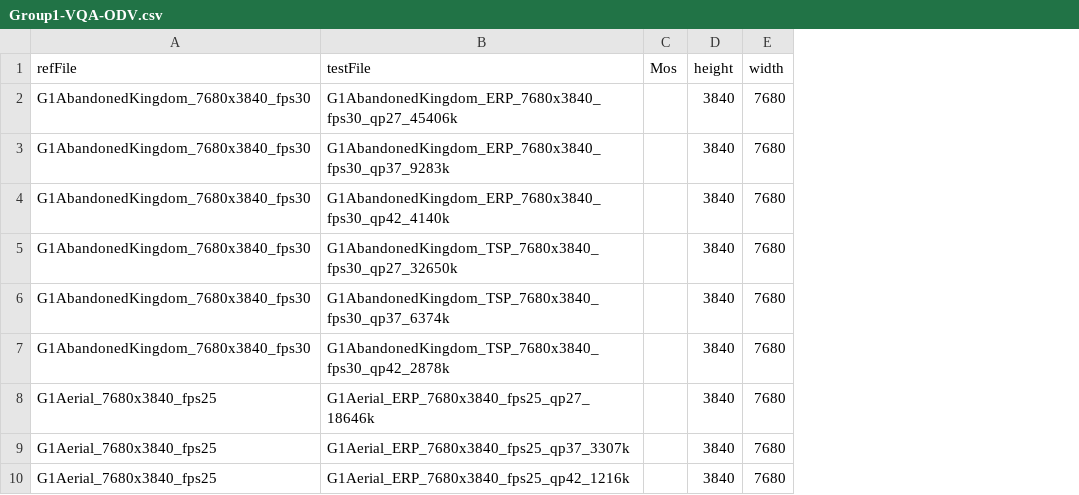
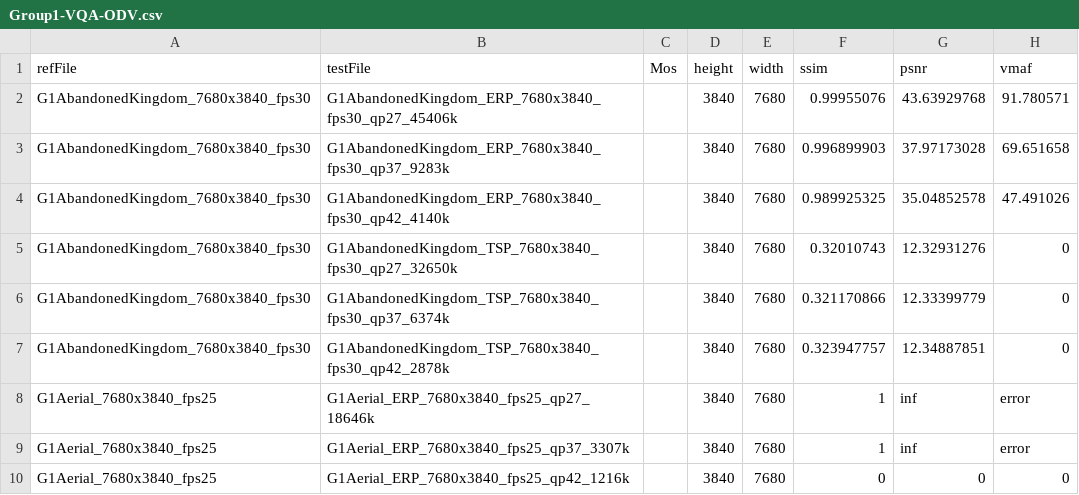
Before and after one commit to BrunoScholles98/Framework-for-Objective-Visual-Quality-Assessment-FOVQA, a CSV file: results/Group1-VQA-ODV.csv, drawn as a sheet; only a part is shown; the diff names each change by its address in the sheet, - before the commit and + after, or states it on an @@ line.

Commit message:
Cleaning up the Code Test

```diff
--- a/results/Group1-VQA-ODV.csv
+++ b/results/Group1-VQA-ODV.csv
+column F (ssim), rows 2-10: 0.99955076 | 0.996899903 | 0.989925325 | 0.32010743 | 0.321170866 | 0.323947757 | 1 | 1 | 0
+column G (psnr), rows 2-10: 43.63929768 | 37.97173028 | 35.04852578 | 12.32931276 | 12.33399779 | 12.34887851 | inf | inf | 0
+column H (vmaf), rows 2-10: 91.780571 | 69.651658 | 47.491026 | 0 | 0 | 0 | error | error | 0
```
Also changed, not shown: 2 other files.
